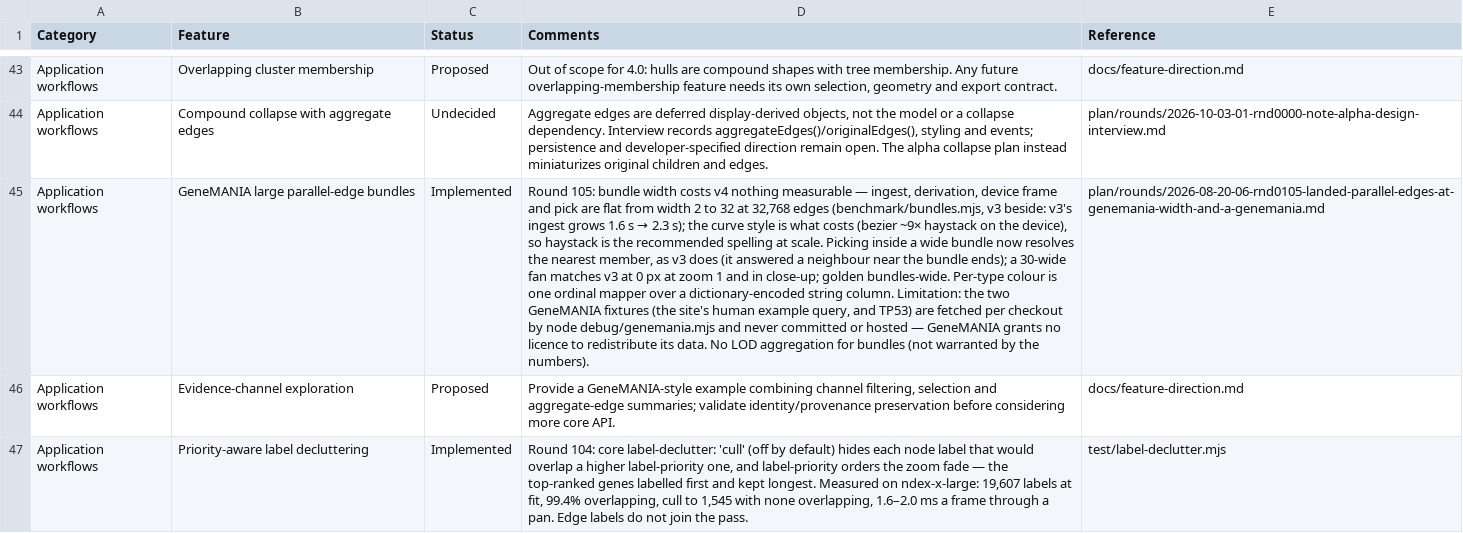
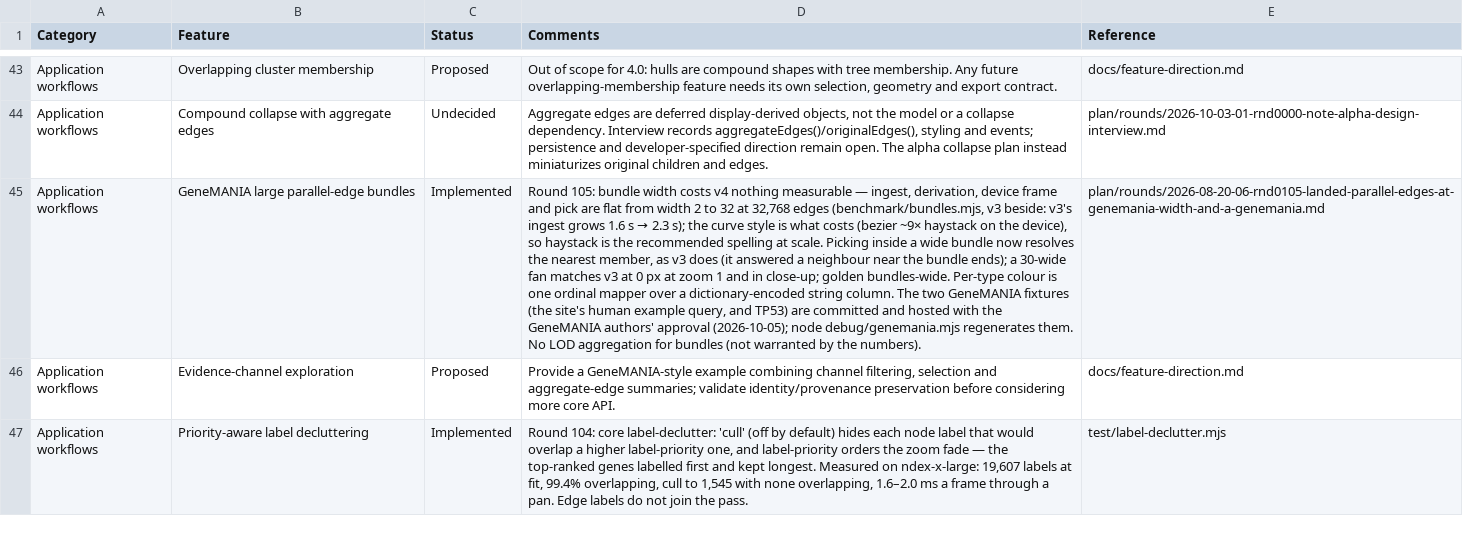
Before and after one commit to cytoscape/cytoscape.js, a CSV file: docs/features.csv, drawn as a sheet; only a part is shown, gaps mark what is left out; the diff names each change by its address in the sheet, - before the commit and + after, or states it on an @@ line.

```diff
--- a/docs/features.csv
+++ b/docs/features.csv
-D45 (Comments): …string column. Limitation: the two GeneMANIA fixtures (the site's human example query, and TP53) are fetched per checkout by node debug/genemania.mjs and never committed or hosted — GeneMANIA grants no licence to redistribute its data. No LOD…
+D45 (Comments): …string column. The two GeneMANIA fixtures (the site's human example query, and TP53) are committed and hosted with the GeneMANIA authors' approval (2026-10-05); node debug/genemania.mjs regenerates them. No LOD…
```
Also changed, not shown: 15 other files.
